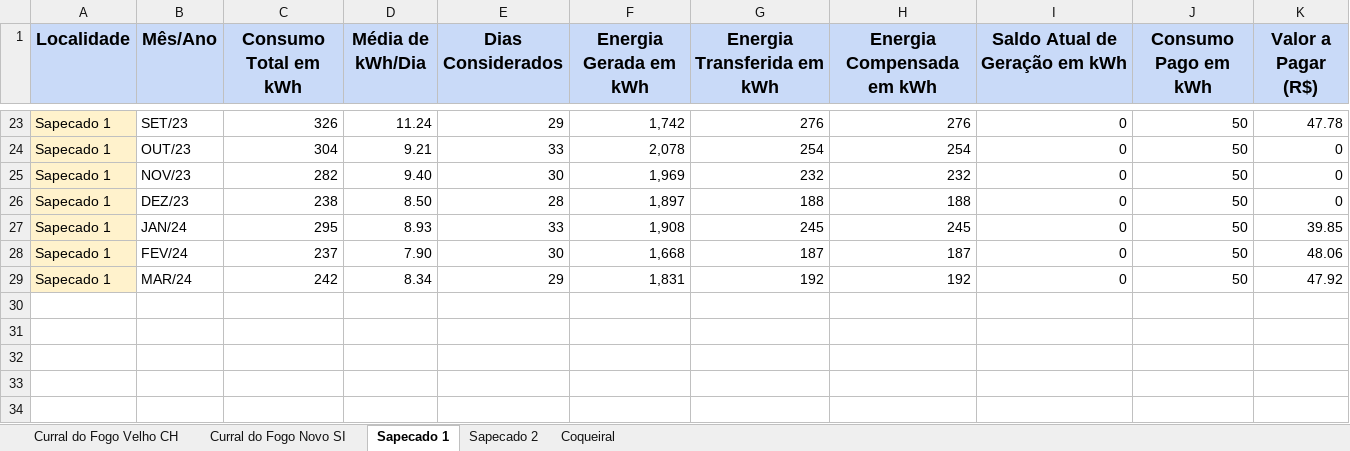
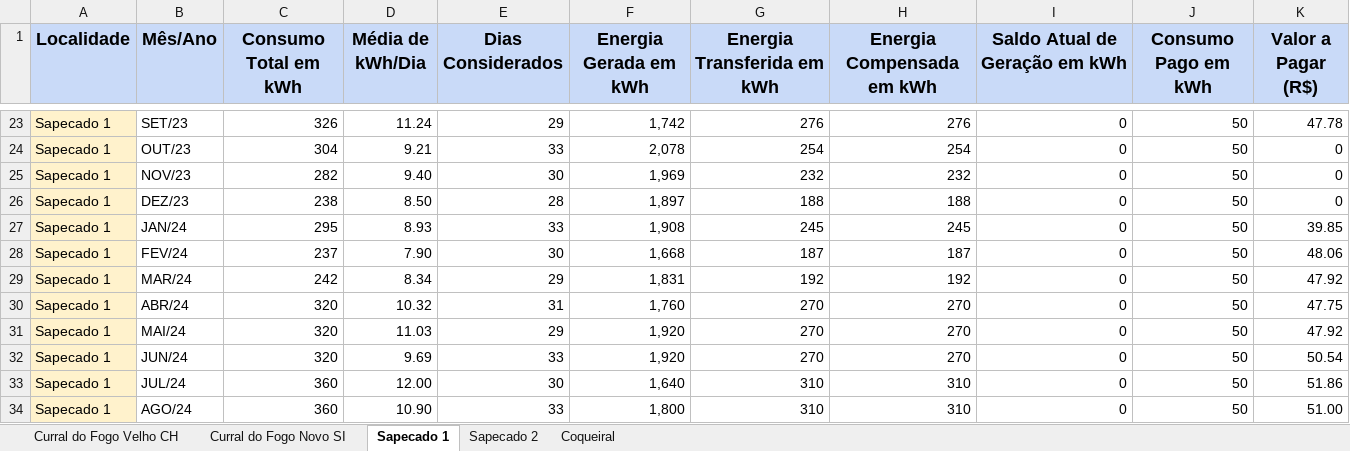
Before and after one commit to gabrielfcarvalho/Streamlit-Energy-Dashboard, an Excel workbook: Dados.xlsx, sheet Sapecado 1, drawn as a sheet; only a part is shown, gaps mark what is left out; values as stored, in another font and other column widths than the file's, no borders; the diff names each change by its address in the sheet, - before the commit and + after, or states it on an @@ line.

```diff
--- a/Dados.xlsx (sheet Sapecado 1)
+++ b/Dados.xlsx (sheet Sapecado 1)
+row 30: Sapecado 1 | ABR/24 | 320 | 10.32 | 31 | 1,760 | 270 | 270 | 0 | 50 | 47.75
+row 31: Sapecado 1 | MAI/24 | 320 | 11.03 | 29 | 1,920 | 270 | 270 | 0 | 50 | 47.92
+row 32: Sapecado 1 | JUN/24 | 320 | 9.69 | 33 | 1,920 | 270 | 270 | 0 | 50 | 50.54
+row 33: Sapecado 1 | JUL/24 | 360 | 12.00 | 30 | 1,640 | 310 | 310 | 0 | 50 | 51.86
+row 34: Sapecado 1 | AGO/24 | 360 | 10.90 | 33 | 1,800 | 310 | 310 | 0 | 50 | 51.00
```
Also changed, not shown: sheet Curral do Fogo Velho CH, sheet Sapecado 2, sheet Curral do Fogo Novo SI, sheet Coqueiral.
